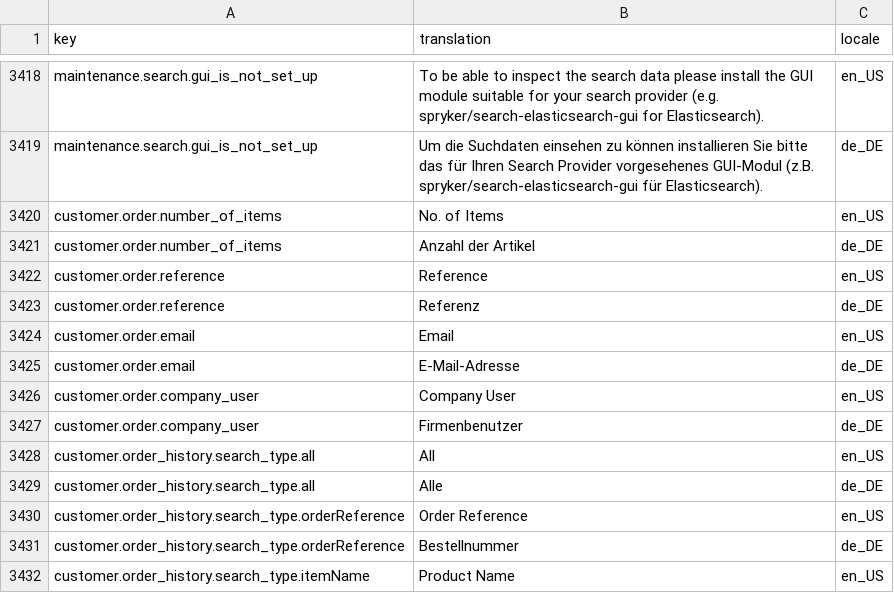
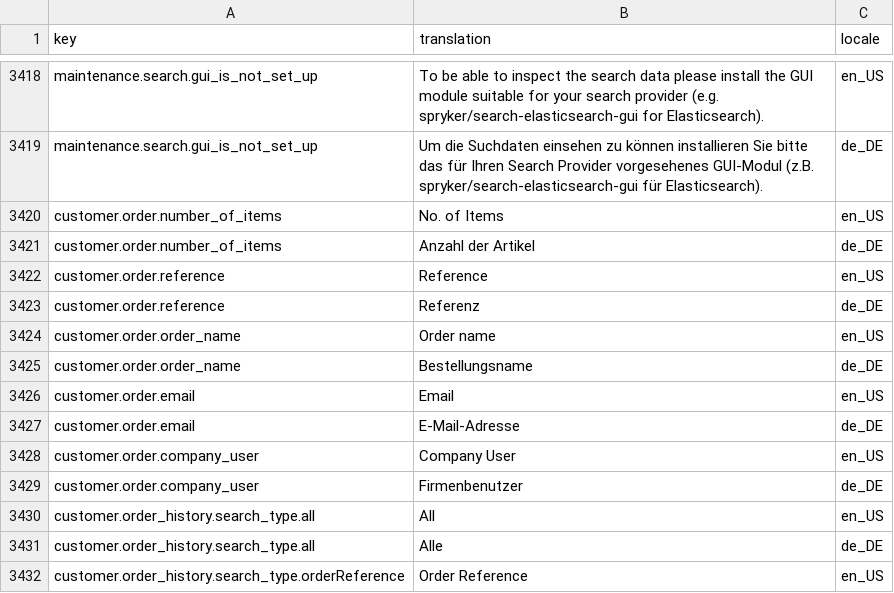
Before and after one commit to fknoop/towa-spryker-case, a CSV file: data/import/common/common/glossary.csv, drawn as a sheet; only a part is shown, gaps mark what is left out; the shorter side is filled out with more unchanged rows.

Commit message:
TSC-1: Extend order history by 'order name' column

```diff
--- a/data/import/common/common/glossary.csv
+++ b/data/import/common/common/glossary.csv
@@ -3423,2 +3423,4 @@ customer.order.reference,Reference,en_US
 customer.order.reference,Referenz,de_DE
+customer.order.order_name,Order name,en_US
+customer.order.order_name,Bestellungsname,de_DE
 customer.order.email,Email,en_US
```
Also changed, not shown: 2 other files.
